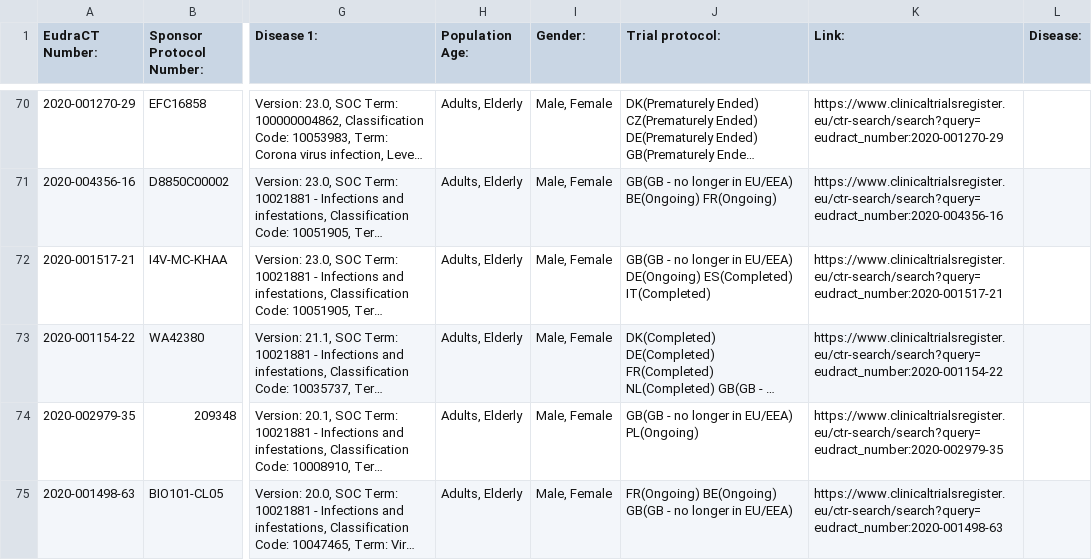
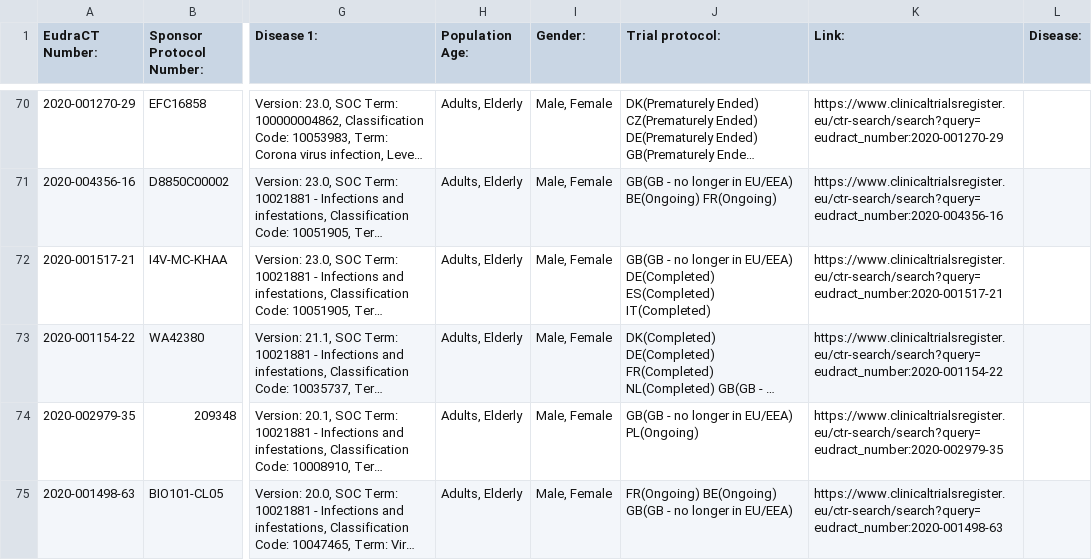
Before and after one commit to mskabirkhan/clinical-trials, a CSV file: data/clinical-trials.csv, drawn as a sheet; only a part is shown, gaps mark what is left out; long unchanged cells end in …; the diff names each change by its address in the sheet, - before the commit and + after, or states it on an @@ line.

Commit message:
Commit new datasets

```diff
--- a/data/clinical-trials.csv
+++ b/data/clinical-trials.csv
-J72 (Trial protocol:): …in EU/EEA) DE(Ongoing) ES(Completed) IT(Completed)
+J72 (Trial protocol:): …in EU/EEA) DE(Completed) ES(Completed) IT(Completed)
```
Also changed, not shown: 3 other files.
